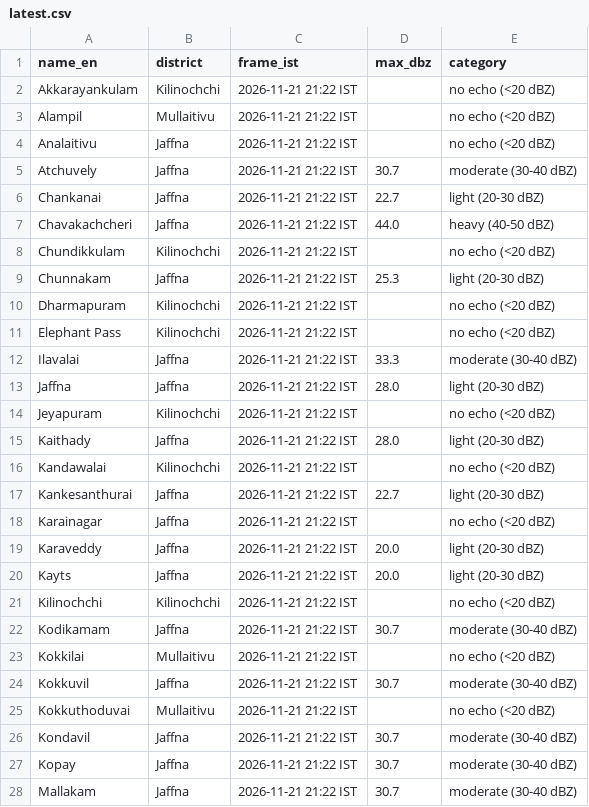
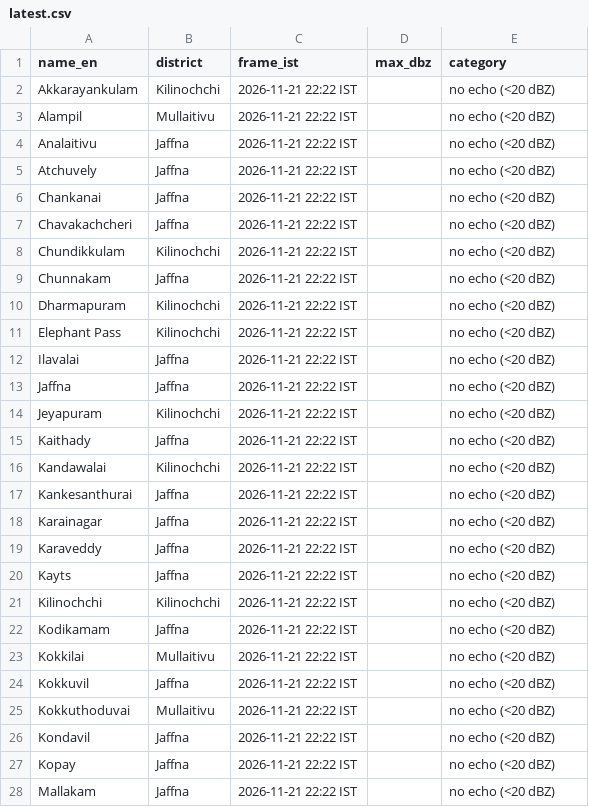
Before and after one commit to GThinesh/northern-radar, a CSV file: data/latest.csv, drawn as a sheet; only a part is shown; the diff covers the shown part only.

```diff
--- a/data/latest.csv
+++ b/data/latest.csv
@@ -1,28 +1,28 @@
 name_en,district,frame_ist,max_dbz,category
-Akkarayankulam,Kilinochchi,2026-11-21 21:22 IST,,no echo (<20 dBZ)
-Alampil,Mullaitivu,2026-11-21 21:22 IST,,no echo (<20 dBZ)
-Analaitivu,Jaffna,2026-11-21 21:22 IST,,no echo (<20 dBZ)
-Atchuvely,Jaffna,2026-11-21 21:22 IST,30.7,moderate (30-40 dBZ)
-Chankanai,Jaffna,2026-11-21 21:22 IST,22.7,light (20-30 dBZ)
-Chavakachcheri,Jaffna,2026-11-21 21:22 IST,44.0,heavy (40-50 dBZ)
-Chundikkulam,Kilinochchi,2026-11-21 21:22 IST,,no echo (<20 dBZ)
-Chunnakam,Jaffna,2026-11-21 21:22 IST,25.3,light (20-30 dBZ)
-Dharmapuram,Kilinochchi,2026-11-21 21:22 IST,,no echo (<20 dBZ)
-Elephant Pass,Kilinochchi,2026-11-21 21:22 IST,,no echo (<20 dBZ)
-Ilavalai,Jaffna,2026-11-21 21:22 IST,33.3,moderate (30-40 dBZ)
-Jaffna,Jaffna,2026-11-21 21:22 IST,28.0,light (20-30 dBZ)
-Jeyapuram,Kilinochchi,2026-11-21 21:22 IST,,no echo (<20 dBZ)
-Kaithady,Jaffna,2026-11-21 21:22 IST,28.0,light (20-30 dBZ)
-Kandawalai,Kilinochchi,2026-11-21 21:22 IST,,no echo (<20 dBZ)
-Kankesanthurai,Jaffna,2026-11-21 21:22 IST,22.7,light (20-30 dBZ)
-Karainagar,Jaffna,2026-11-21 21:22 IST,,no echo (<20 dBZ)
-Karaveddy,Jaffna,2026-11-21 21:22 IST,20.0,light (20-30 dBZ)
-Kayts,Jaffna,2026-11-21 21:22 IST,20.0,light (20-30 dBZ)
-Kilinochchi,Kilinochchi,2026-11-21 21:22 IST,,no echo (<20 dBZ)
-Kodikamam,Jaffna,2026-11-21 21:22 IST,30.7,moderate (30-40 dBZ)
-Kokkilai,Mullaitivu,2026-11-21 21:22 IST,,no echo (<20 dBZ)
-Kokkuvil,Jaffna,2026-11-21 21:22 IST,30.7,moderate (30-40 dBZ)
-Kokkuthoduvai,Mullaitivu,2026-11-21 21:22 IST,,no echo (<20 dBZ)
-Kondavil,Jaffna,2026-11-21 21:22 IST,30.7,moderate (30-40 dBZ)
-Kopay,Jaffna,2026-11-21 21:22 IST,30.7,moderate (30-40 dBZ)
-Mallakam,Jaffna,2026-11-21 21:22 IST,30.7,moderate (30-40 dBZ)
+Akkarayankulam,Kilinochchi,2026-11-21 22:22 IST,,no echo (<20 dBZ)
+Alampil,Mullaitivu,2026-11-21 22:22 IST,,no echo (<20 dBZ)
+Analaitivu,Jaffna,2026-11-21 22:22 IST,,no echo (<20 dBZ)
+Atchuvely,Jaffna,2026-11-21 22:22 IST,,no echo (<20 dBZ)
+Chankanai,Jaffna,2026-11-21 22:22 IST,,no echo (<20 dBZ)
+Chavakachcheri,Jaffna,2026-11-21 22:22 IST,,no echo (<20 dBZ)
+Chundikkulam,Kilinochchi,2026-11-21 22:22 IST,,no echo (<20 dBZ)
+Chunnakam,Jaffna,2026-11-21 22:22 IST,,no echo (<20 dBZ)
+Dharmapuram,Kilinochchi,2026-11-21 22:22 IST,,no echo (<20 dBZ)
+Elephant Pass,Kilinochchi,2026-11-21 22:22 IST,,no echo (<20 dBZ)
+Ilavalai,Jaffna,2026-11-21 22:22 IST,,no echo (<20 dBZ)
+Jaffna,Jaffna,2026-11-21 22:22 IST,,no echo (<20 dBZ)
+Jeyapuram,Kilinochchi,2026-11-21 22:22 IST,,no echo (<20 dBZ)
+Kaithady,Jaffna,2026-11-21 22:22 IST,,no echo (<20 dBZ)
+Kandawalai,Kilinochchi,2026-11-21 22:22 IST,,no echo (<20 dBZ)
+Kankesanthurai,Jaffna,2026-11-21 22:22 IST,,no echo (<20 dBZ)
+Karainagar,Jaffna,2026-11-21 22:22 IST,,no echo (<20 dBZ)
+Karaveddy,Jaffna,2026-11-21 22:22 IST,,no echo (<20 dBZ)
+Kayts,Jaffna,2026-11-21 22:22 IST,,no echo (<20 dBZ)
+Kilinochchi,Kilinochchi,2026-11-21 22:22 IST,,no echo (<20 dBZ)
+Kodikamam,Jaffna,2026-11-21 22:22 IST,,no echo (<20 dBZ)
+Kokkilai,Mullaitivu,2026-11-21 22:22 IST,,no echo (<20 dBZ)
+Kokkuvil,Jaffna,2026-11-21 22:22 IST,,no echo (<20 dBZ)
+Kokkuthoduvai,Mullaitivu,2026-11-21 22:22 IST,,no echo (<20 dBZ)
+Kondavil,Jaffna,2026-11-21 22:22 IST,,no echo (<20 dBZ)
+Kopay,Jaffna,2026-11-21 22:22 IST,,no echo (<20 dBZ)
+Mallakam,Jaffna,2026-11-21 22:22 IST,,no echo (<20 dBZ)
```
Also changed, not shown: 67 edited cells elsewhere in this file, data/frames.csv, 10 other files.
